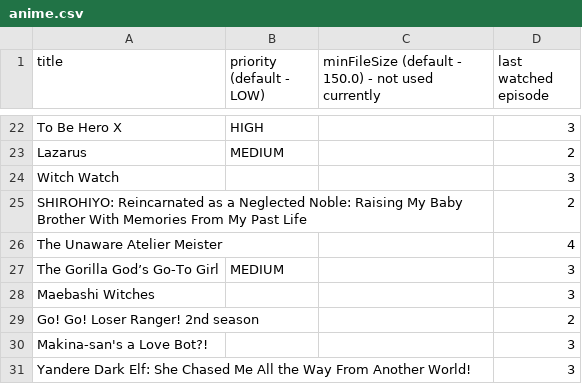
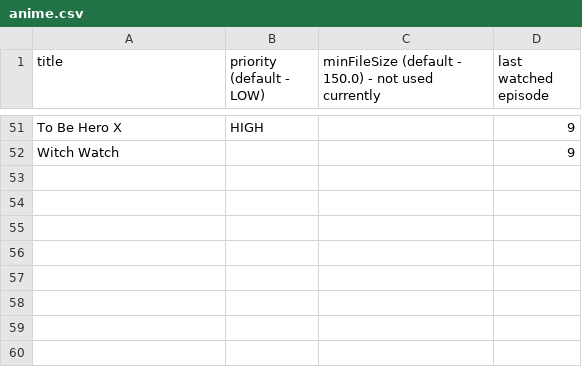
Before and after one commit to NowakArtur97/Anime-Downloader, a CSV file: src/main/resources/anime.csv, drawn as a sheet; only a part is shown, gaps mark what is left out; removed rows and columns are numbered as before the commit, all else as after; the diff covers the shown part only; the diff names each change by its address in the sheet, - before the commit and + after, or states it on an @@ line.

```diff
--- a/src/main/resources/anime.csv
+++ b/src/main/resources/anime.csv
-D51 (last watched episode): 3
+D51 (last watched episode): 9
-row 23: Lazarus | MEDIUM |  | 2
-D52 (last watched episode): 3
+D52 (last watched episode): 9
-row 25: SHIROHIYO: Reincarnated as a Neglected Noble: Raising My Baby Brother With Memories From My Past Life |  |  | 2
-row 26: The Unaware Atelier Meister |  |  | 4
-row 27: The Gorilla God’s Go-To Girl | MEDIUM |  | 3
-row 28: Maebashi Witches |  |  | 3
-row 29: Go! Go! Loser Ranger! 2nd season |  |  | 2
-row 30: Makina-san's a Love Bot?! |  |  | 3
-row 31: Yandere Dark Elf: She Chased Me All the Way From Another World! |  |  | 3
```
Also changed, not shown: 46 added rows and 17 removed rows elsewhere in this file, 4 other files.
